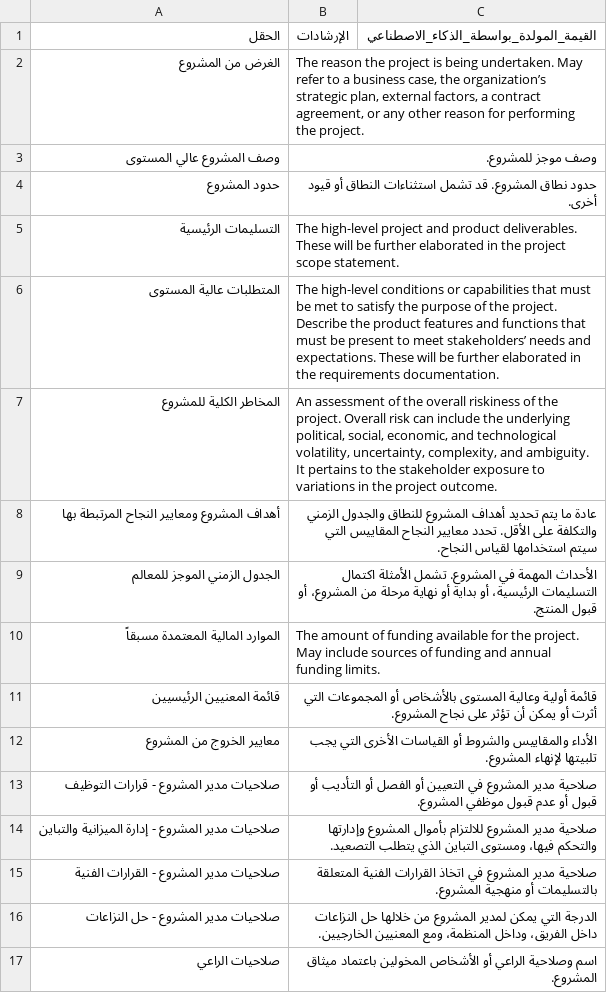
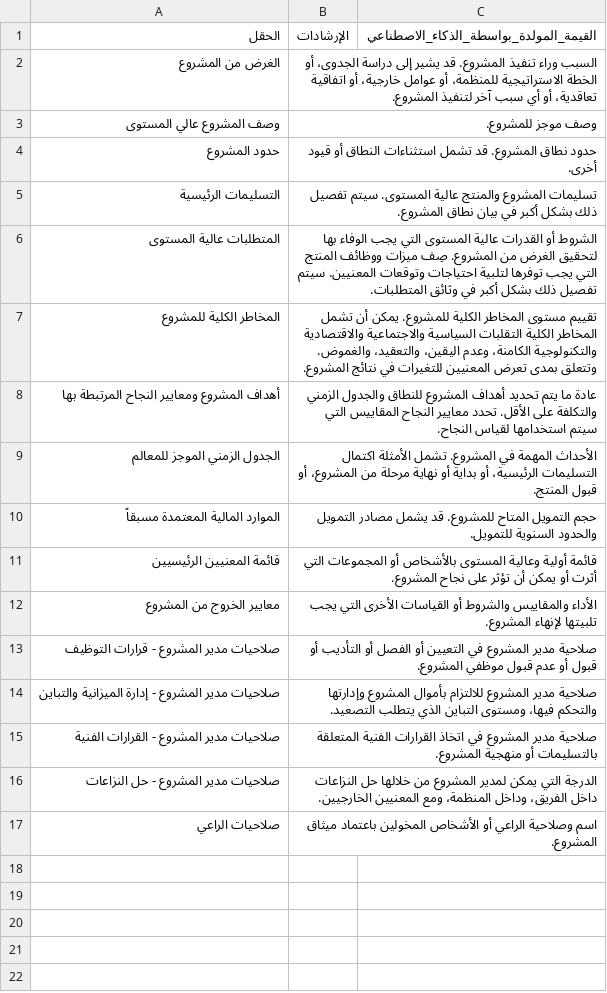
Before and after one commit to fakhruldeen/Tasleemat, a CSV file: forms/ar/03_البدء/01_ميثاق_المشروع/03_01_ميثاق_المشروع.csv, drawn as a sheet.

Commit message:
docs(ar): translate remaining English guidance strings in Arabic Project Charter and sync helper files

```diff
--- a/forms/ar/03_البدء/01_ميثاق_المشروع/03_01_ميثاق_المشروع.csv
+++ b/forms/ar/03_البدء/01_ميثاق_المشروع/03_01_ميثاق_المشروع.csv
@@ -1,11 +1,11 @@
 الحقل,الإرشادات,القيمة_المولدة_بواسطة_الذكاء_الاصطناعي
-الغرض من المشروع,"The reason the project is being undertaken. May refer to a business case, the organization’s strategic plan, external factors, a contract agreement, or any other reason for performing the project.",
+الغرض من المشروع,السبب وراء تنفيذ المشروع. قد يشير إلى دراسة الجدوى، أو الخطة الاستراتيجية للمنظمة، أو عوامل خارجية، أو اتفاقية تعاقدية، أو أي سبب آخر لتنفيذ المشروع.,
 وصف المشروع عالي المستوى,وصف موجز للمشروع.,
 حدود المشروع,حدود نطاق المشروع. قد تشمل استثناءات النطاق أو قيود أخرى.,
-التسليمات الرئيسية,The high-level project and product deliverables. These will be further elaborated in the project scope statement.,
-المتطلبات عالية المستوى,The high-level conditions or capabilities that must be met to satisfy the purpose of the project. Describe the product features and functions that must be present to meet stakeholders’ needs and expectations. These will be further elaborated in the requirements documentation.,
-المخاطر الكلية للمشروع,"An assessment of the overall riskiness of the project. Overall risk can include the underlying political, social, economic, and technological volatility, uncertainty, complexity, and ambiguity. It pertains to the stakeholder exposure to variations in the project outcome.",
+التسليمات الرئيسية,تسليمات المشروع والمنتج عالية المستوى. سيتم تفصيل ذلك بشكل أكبر في بيان نطاق المشروع.,
+المتطلبات عالية المستوى,الشروط أو القدرات عالية المستوى التي يجب الوفاء بها لتحقيق الغرض من المشروع. صِف ميزات ووظائف المنتج التي يجب توفرها لتلبية احتياجات وتوقعات المعنيين. سيتم تفصيل ذلك بشكل أكبر في وثائق المتطلبات.,
+المخاطر الكلية للمشروع,تقييم مستوى المخاطر الكلية للمشروع. يمكن أن تشمل المخاطر الكلية التقلبات السياسية والاجتماعية والاقتصادية والتكنولوجية الكامنة، وعدم اليقين، والتعقيد، والغموض. وتتعلق بمدى تعرض المعنيين للتغيرات في نتائج المشروع.,
 أهداف المشروع ومعايير النجاح المرتبطة بها,عادة ما يتم تحديد أهداف المشروع للنطاق والجدول الزمني والتكلفة على الأقل. تحدد معايير النجاح المقاييس التي سيتم استخدامها لقياس النجاح.,
 الجدول الزمني الموجز للمعالم,الأحداث المهمة في المشروع. تشمل الأمثلة اكتمال التسليمات الرئيسية، أو بداية أو نهاية مرحلة من المشروع، أو قبول المنتج.,
-الموارد المالية المعتمدة مسبقاً,The amount of funding available for the project. May include sources of funding and annual funding limits.,
+الموارد المالية المعتمدة مسبقاً,حجم التمويل المتاح للمشروع. قد يشمل مصادر التمويل والحدود السنوية للتمويل.,
 قائمة المعنيين الرئيسيين,قائمة أولية وعالية المستوى بالأشخاص أو المجموعات التي أثرت أو يمكن أن تؤثر على نجاح المشروع.,
```
Also changed, not shown: 3 other files.
